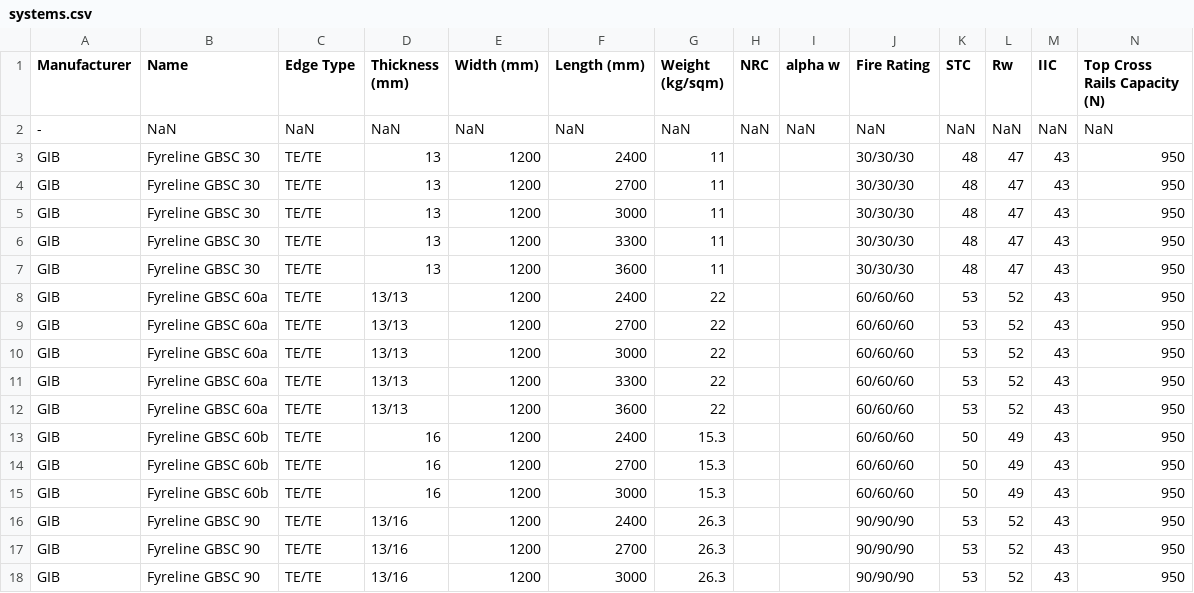
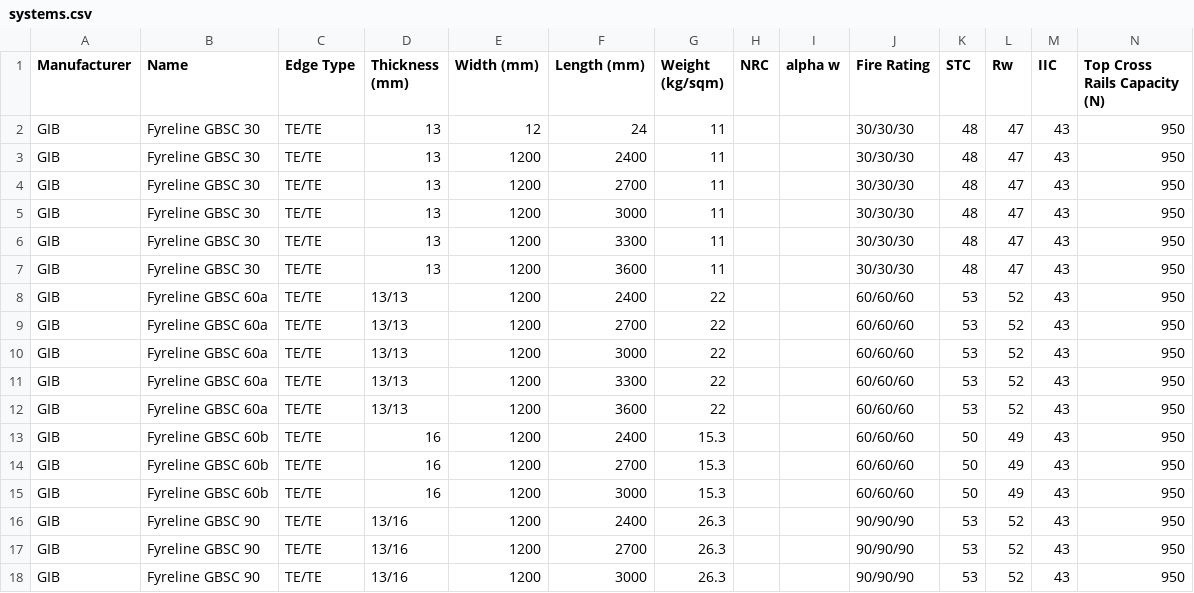
Before and after one commit to BVT-Engineering/Product_Information, a CSV file: product_information/data/systems.csv, drawn as a sheet; only a part is shown; removed rows and columns are numbered as before the commit, all else as after; rows hold the shown columns only; the diff names each change by its address in the sheet, - before the commit and + after, or states it on an @@ line.

Commit message:
Update systems.csv

```diff
--- a/product_information/data/systems.csv
+++ b/product_information/data/systems.csv
-row 2: - | NaN | NaN | NaN | NaN | NaN | NaN | NaN | NaN | NaN | NaN | NaN | NaN | NaN
+row 2: GIB | Fyreline GBSC 30 | TE/TE | 13 | 12 | 24 | 11 |  |  | 30/30/30 | 48 | 47 | 43 | 950
```
